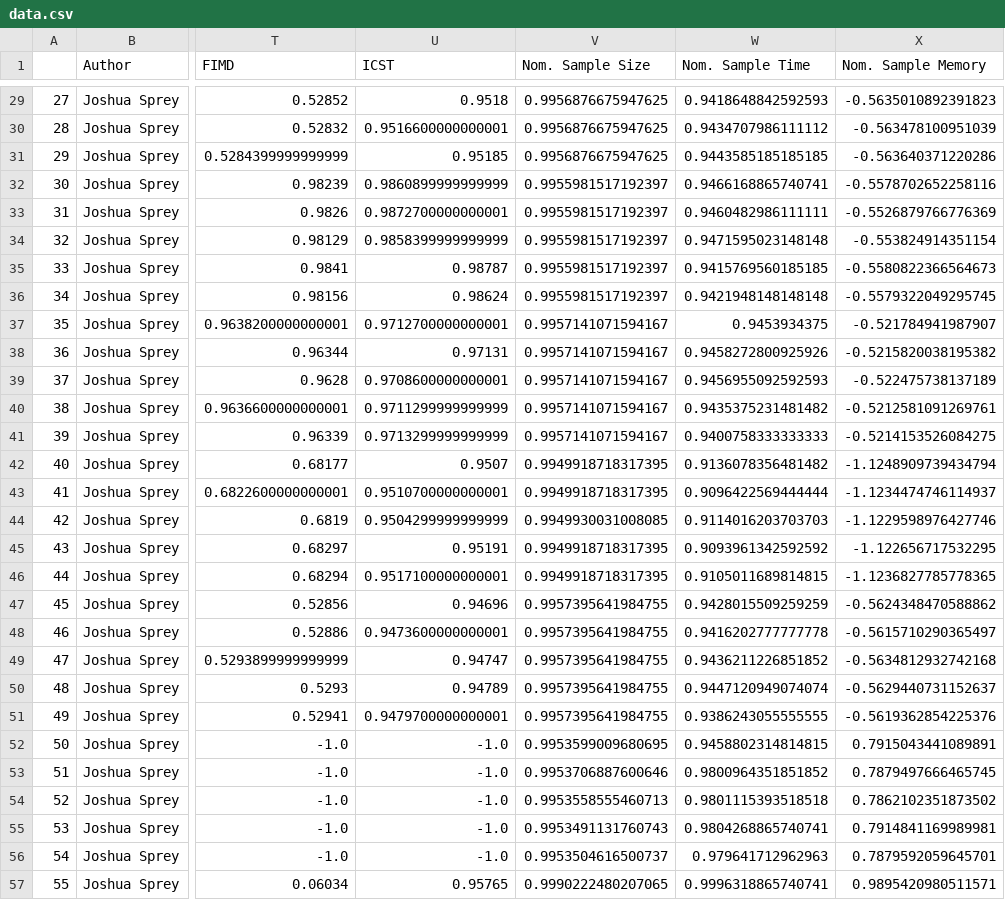
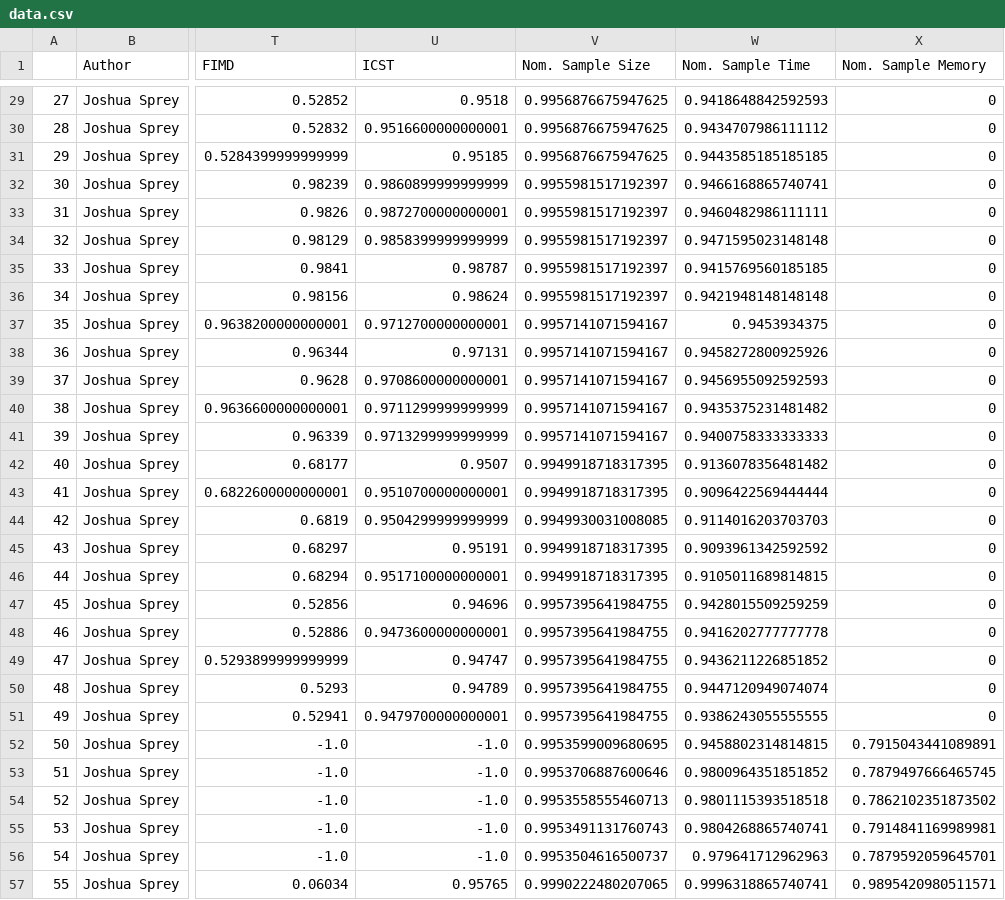
Before and after one commit to Subaro/Masterthesis-Data, a CSV file: RequirementEvaluator/output/data.csv, drawn as a sheet; only a part is shown, gaps mark what is left out; the diff covers the shown part only; the diff names each change by its address in the sheet, - before the commit and + after, or states it on an @@ line.

```diff
--- a/RequirementEvaluator/output/data.csv
+++ b/RequirementEvaluator/output/data.csv
-X29 (Nom. Sample Memory): -0.5635010892391823
+X29 (Nom. Sample Memory): 0
-X30 (Nom. Sample Memory): -0.563478100951039
+X30 (Nom. Sample Memory): 0
-X31 (Nom. Sample Memory): -0.563640371220286
+X31 (Nom. Sample Memory): 0
-X32 (Nom. Sample Memory): -0.5578702652258116
+X32 (Nom. Sample Memory): 0
-X33 (Nom. Sample Memory): -0.5526879766776369
+X33 (Nom. Sample Memory): 0
-X34 (Nom. Sample Memory): -0.553824914351154
+X34 (Nom. Sample Memory): 0
-X35 (Nom. Sample Memory): -0.5580822366564673
+X35 (Nom. Sample Memory): 0
-X36 (Nom. Sample Memory): -0.5579322049295745
+X36 (Nom. Sample Memory): 0
-X37 (Nom. Sample Memory): -0.521784941987907
+X37 (Nom. Sample Memory): 0
-X38 (Nom. Sample Memory): -0.5215820038195382
+X38 (Nom. Sample Memory): 0
-X39 (Nom. Sample Memory): -0.522475738137189
+X39 (Nom. Sample Memory): 0
-X40 (Nom. Sample Memory): -0.5212581091269761
+X40 (Nom. Sample Memory): 0
-X41 (Nom. Sample Memory): -0.5214153526084275
+X41 (Nom. Sample Memory): 0
-X42 (Nom. Sample Memory): -1.1248909739434794
+X42 (Nom. Sample Memory): 0
-X43 (Nom. Sample Memory): -1.1234474746114937
+X43 (Nom. Sample Memory): 0
-X44 (Nom. Sample Memory): -1.1229598976427746
+X44 (Nom. Sample Memory): 0
-X45 (Nom. Sample Memory): -1.122656717532295
+X45 (Nom. Sample Memory): 0
-X46 (Nom. Sample Memory): -1.1236827785778365
+X46 (Nom. Sample Memory): 0
-X47 (Nom. Sample Memory): -0.5624348470588862
+X47 (Nom. Sample Memory): 0
-X48 (Nom. Sample Memory): -0.5615710290365497
+X48 (Nom. Sample Memory): 0
-X49 (Nom. Sample Memory): -0.5634812932742168
+X49 (Nom. Sample Memory): 0
-X50 (Nom. Sample Memory): -0.5629440731152637
+X50 (Nom. Sample Memory): 0
-X51 (Nom. Sample Memory): -0.5619362854225376
+X51 (Nom. Sample Memory): 0
```
Also changed, not shown: 32 edited cells elsewhere in this file, RequirementEvaluator/input - BusyBox/inputYASA.csv, 3 other files.
